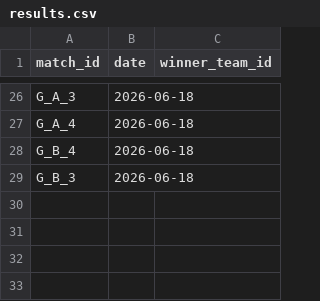
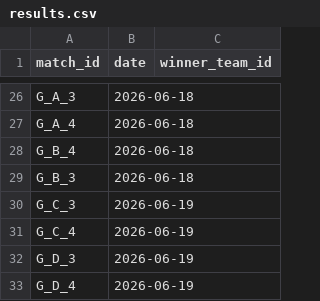
Before and after one commit to lukaspestalozzi/srftippspiel, a CSV file: tippspiel/data/tournaments/wc2026/results.csv, drawn as a sheet; only a part is shown, gaps mark what is left out.

```diff
--- a/tippspiel/data/tournaments/wc2026/results.csv
+++ b/tippspiel/data/tournaments/wc2026/results.csv
@@ -29 +29,5 @@ G_B_4,2026-06-18,
 G_B_3,2026-06-18,
+G_C_3,2026-06-19,
+G_C_4,2026-06-19,
+G_D_3,2026-06-19,
+G_D_4,2026-06-19,
```
Also changed, not shown: tippspiel/data/tournaments/wc2026/odds.csv, tippspiel/data/tournaments/wc2026/teams.csv, 2 other files.
